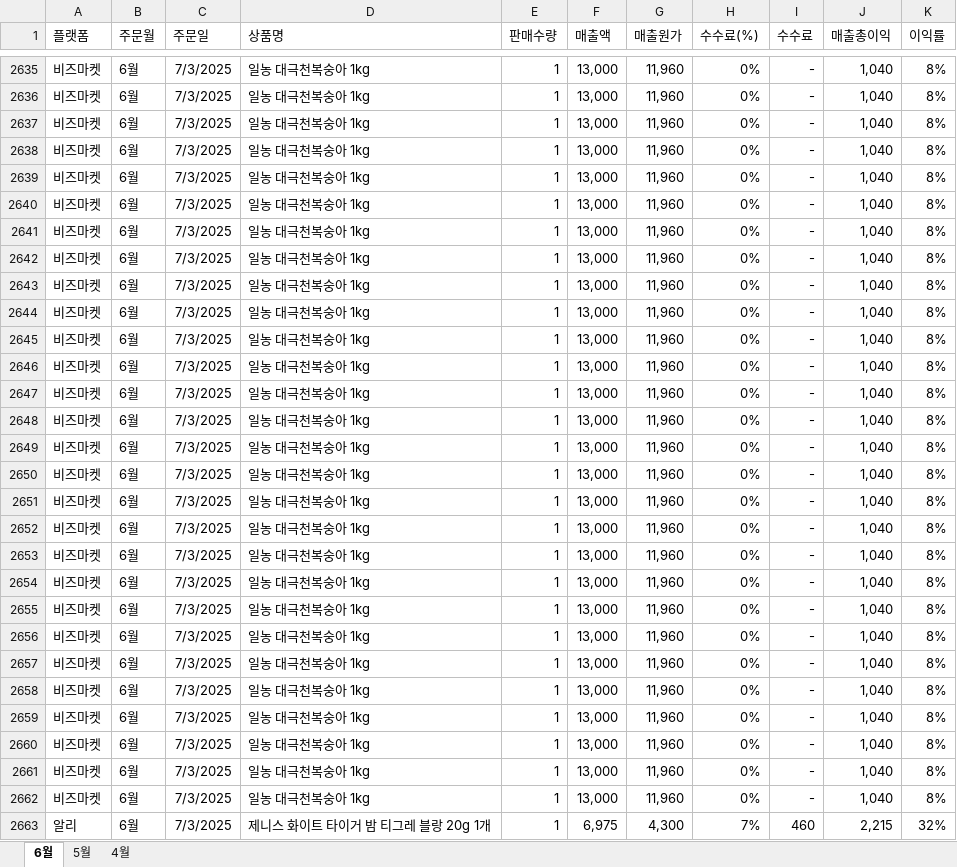
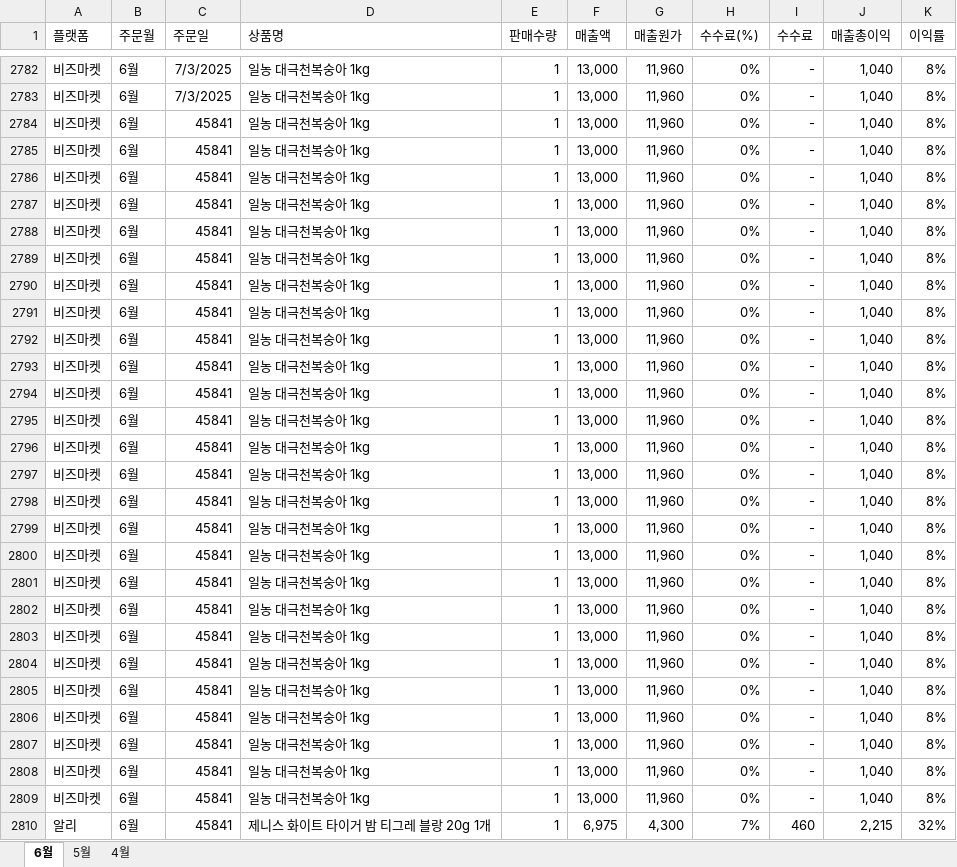
Before and after one commit to CHOISEUNG8/Weekly-Meeting-Report, an Excel workbook: 2025 데이터.xlsx, sheet 6월, drawn as a sheet; only a part is shown, gaps mark what is left out; values as stored, in another font and other column widths than the file's, no borders; addresses are those after the commit; the diff covers the shown part only; the diff names each change by its address in the sheet, - before the commit and + after, or states it on an @@ line.

```diff
--- a/2025 데이터.xlsx (sheet 6월)
+++ b/2025 데이터.xlsx (sheet 6월)
-C2784:C2810 (주문일): 7/3/2025
+C2784:C2810 (주문일): 45841
```
Also changed, not shown: 147 added rows and 120 edited cells elsewhere in this sheet.
